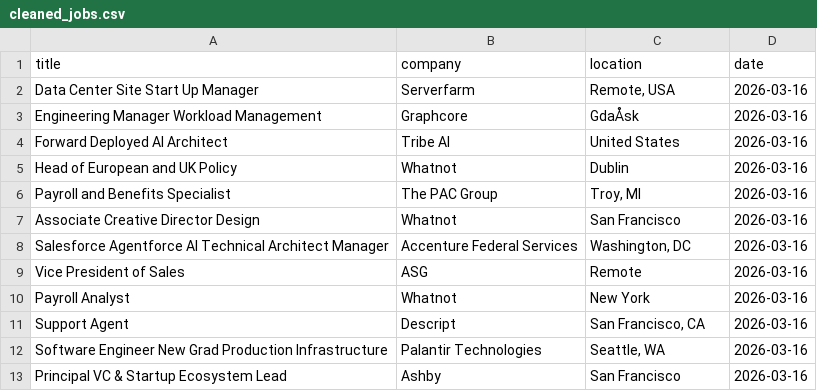
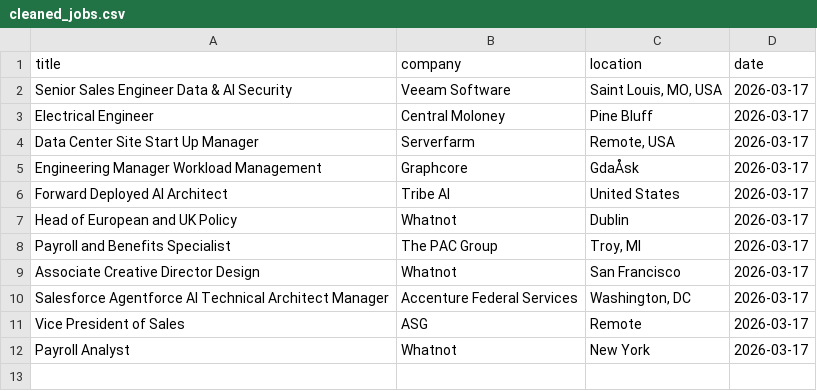
Before and after one commit to vvreddy4/Data-pipeline, a CSV file: data/cleaned_jobs.csv, drawn as a sheet; removed rows and columns are numbered as before the commit, all else as after; the diff names each change by its address in the sheet, - before the commit and + after, or states it on an @@ line.

Commit message:
Daily job data update

```diff
--- a/data/cleaned_jobs.csv
+++ b/data/cleaned_jobs.csv
+row 2: Senior Sales Engineer Data & AI Security | Veeam Software | Saint Louis, MO, USA | 2026-03-17
+row 3: Electrical Engineer | Central Moloney | Pine Bluff | 2026-03-17
-D4:D12 (date): 2026-03-16
+D4:D12 (date): 2026-03-17
-row 11: Support Agent | Descript | San Francisco, CA | 2026-03-16
-row 12: Software Engineer New Grad Production Infrastructure | Palantir Technologies | Seattle, WA | 2026-03-16
-row 13: Principal VC & Startup Ecosystem Lead | Ashby | San Francisco | 2026-03-16
```
Also changed, not shown: data/raw_jobs.csv.
